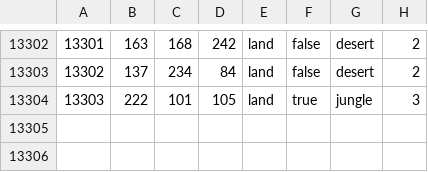
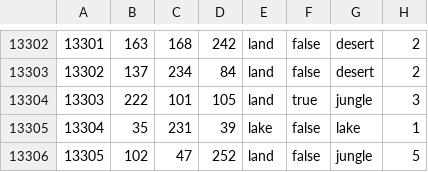
Before and after one commit to NewGrestin/PaxBritannicaRedux, a CSV file: map/definition.csv, drawn as a sheet; only a part is shown, gaps mark what is left out; the diff names each change by its address in the sheet, - before the commit and + after, or states it on an @@ line.

```diff
--- a/map/definition.csv
+++ b/map/definition.csv
+row 13305: 13304 | 35 | 231 | 39 | lake | false | lake | 1
+row 13306: 13305 | 102 | 47 | 252 | land | false | jungle | 5
```
Also changed, not shown: 8 other files.
